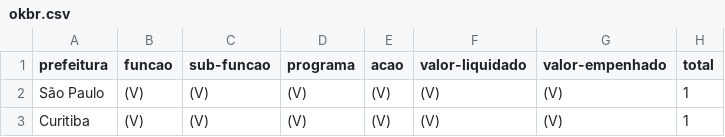
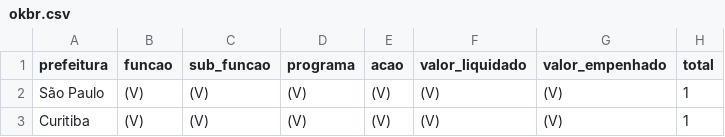
Before and after one commit to sergiospagnuolo/dados, a CSV file: politica/okbr.csv, drawn as a sheet; only a part is shown.

Commit message:
Update okbr.csv

```diff
--- a/politica/okbr.csv
+++ b/politica/okbr.csv
@@ -1,2 +1,2 @@
-prefeitura,funcao,sub-funcao,programa,acao,valor-liquidado,valor-empenhado,total
+prefeitura,funcao,sub_funcao,programa,acao,valor_liquidado,valor_empenhado,total
 São Paulo,(V),(V),(V),(V),(V),(V),1
```
